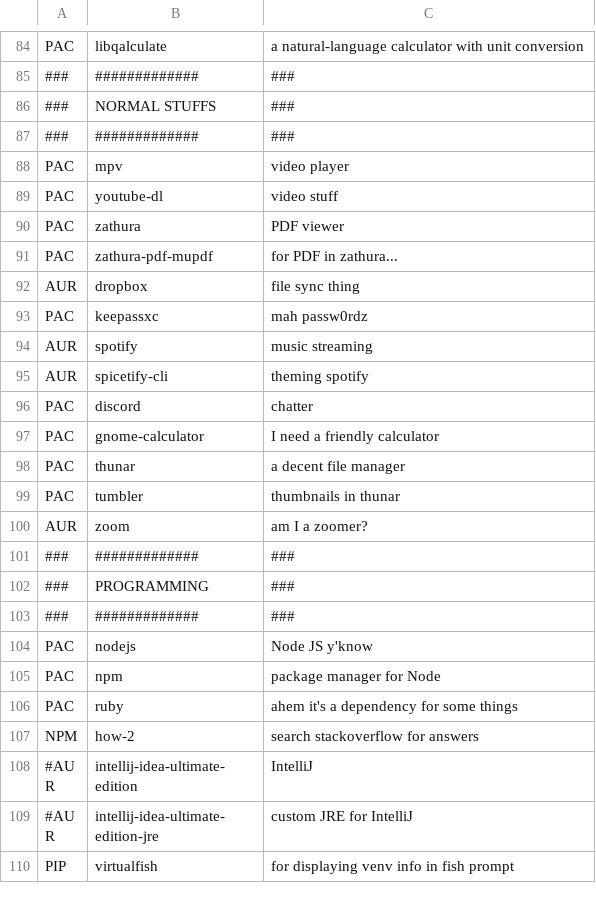
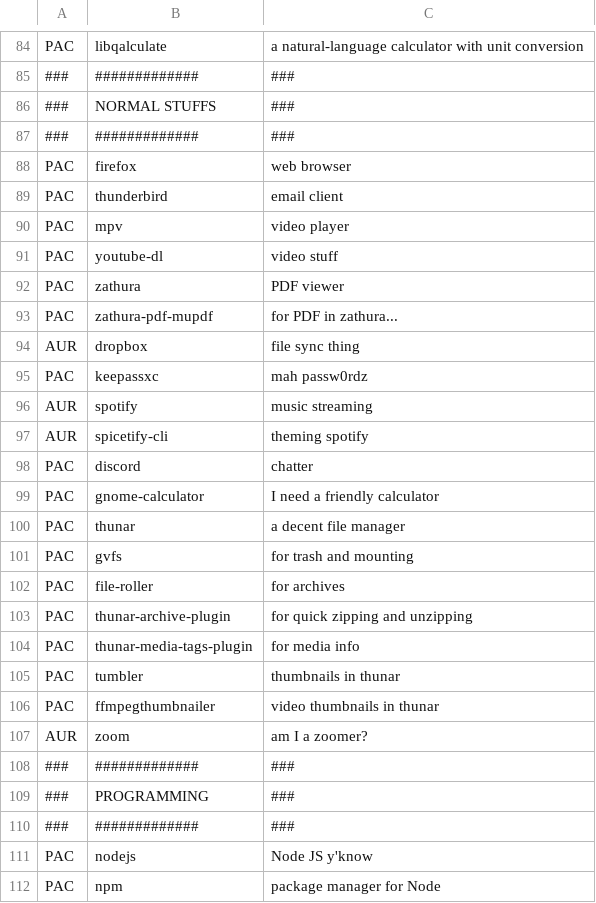
Before and after one commit to toberge/dotfiles, a CSV file: _setup/packages.csv, drawn as a sheet; only a part is shown, gaps mark what is left out; the shorter side is filled out with more unchanged rows; the diff names each change by its address in the sheet, - before the commit and + after, or states it on an @@ line.

Commit message:
Add some pkgs

```diff
--- a/_setup/packages.csv
+++ b/_setup/packages.csv
+row 88: PAC | firefox | web browser
+row 89: PAC | thunderbird | email client
+row 101: PAC | gvfs | for trash and mounting
+row 102: PAC | file-roller | for archives
+row 103: PAC | thunar-archive-plugin | for quick zipping and unzipping
+row 104: PAC | thunar-media-tags-plugin | for media info
+row 106: PAC | ffmpegthumbnailer | video thumbnails in thunar
```
